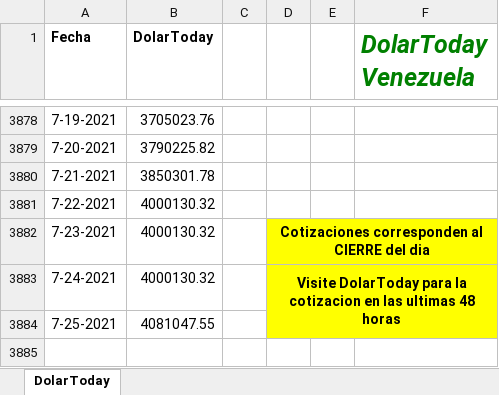
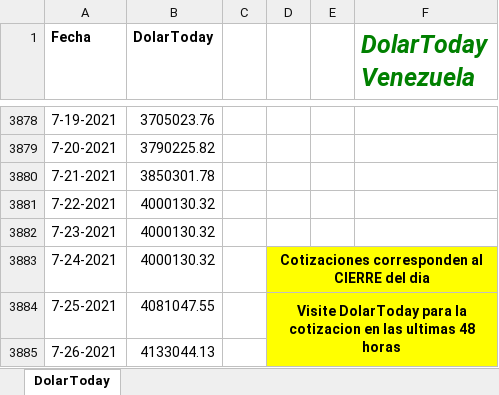
Before and after one commit to grupointeraval/interaval.github.io, an Excel workbook: dolartoday.xlsx, sheet DolarToday, drawn as a sheet; only a part is shown, gaps mark what is left out; values as stored, in another font and other column widths than the file's, no borders; charts and pictures not drawn; removed rows and columns are numbered as before the commit, all else as after; the diff names each change by its address in the sheet, - before the commit and + after, or states it on an @@ line.

```diff
--- a/dolartoday.xlsx (sheet DolarToday)
+++ b/dolartoday.xlsx (sheet DolarToday)
-D3882: Cotizaciones corresponden al CIERRE del dia
+D3882: (empty)
-D3882:F3882 fill: #FFFF00
+D3882:F3882 fill: none
-D3882:F3882 merged
-D3883: Visite DolarToday para la cotizacion en las ultimas 48 horas
+D3883: Cotizaciones corresponden al CIERRE del dia
-D3883:F3884 merged
+D3883:F3883 merged
-D3884: (empty)
+D3884: Visite DolarToday para la cotizacion en las ultimas 48 horas
+D3884:F3885 merged
+row 3885: 7-26-2021 | 4133044.13
```
Also changed, not shown: charts or pictures, 42 other files.
